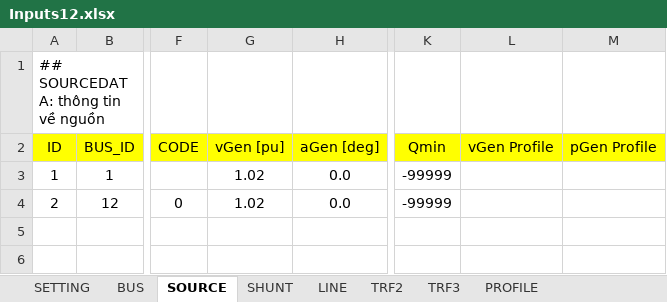
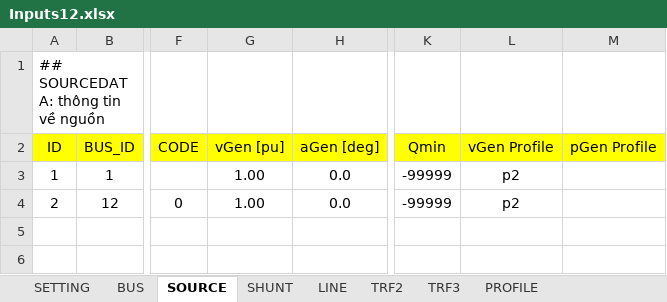
Before and after one commit to phuongpq2510/psdistribution, an Excel workbook: inputs/Inputs12.xlsx, sheet SOURCE, drawn as a sheet; only a part is shown, gaps mark what is left out; values as stored, in another font and other column widths than the file's, no borders; charts and pictures and conditional formats not drawn; the diff names each change by its address in the sheet, - before the commit and + after, or states it on an @@ line.

```diff
--- a/inputs/Inputs12.xlsx (sheet SOURCE)
+++ b/inputs/Inputs12.xlsx (sheet SOURCE)
-G3:G4 (vGen [pu]): 1.02
+G3:G4 (vGen [pu]): 1.00
-L3:L4 (vGen Profile): (empty)
+L3:L4 (vGen Profile): p2
```
Also changed, not shown: sheet BUS, sheet LINE, sheet SHUNT, sheet PROFILE, charts or pictures.
